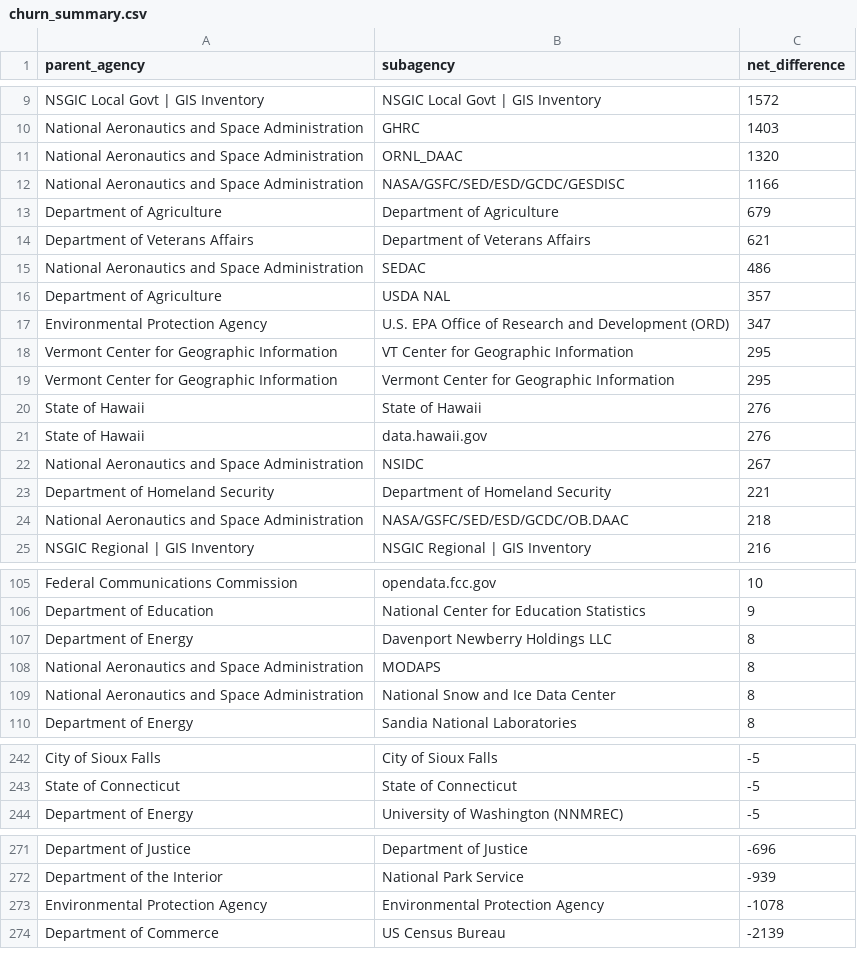
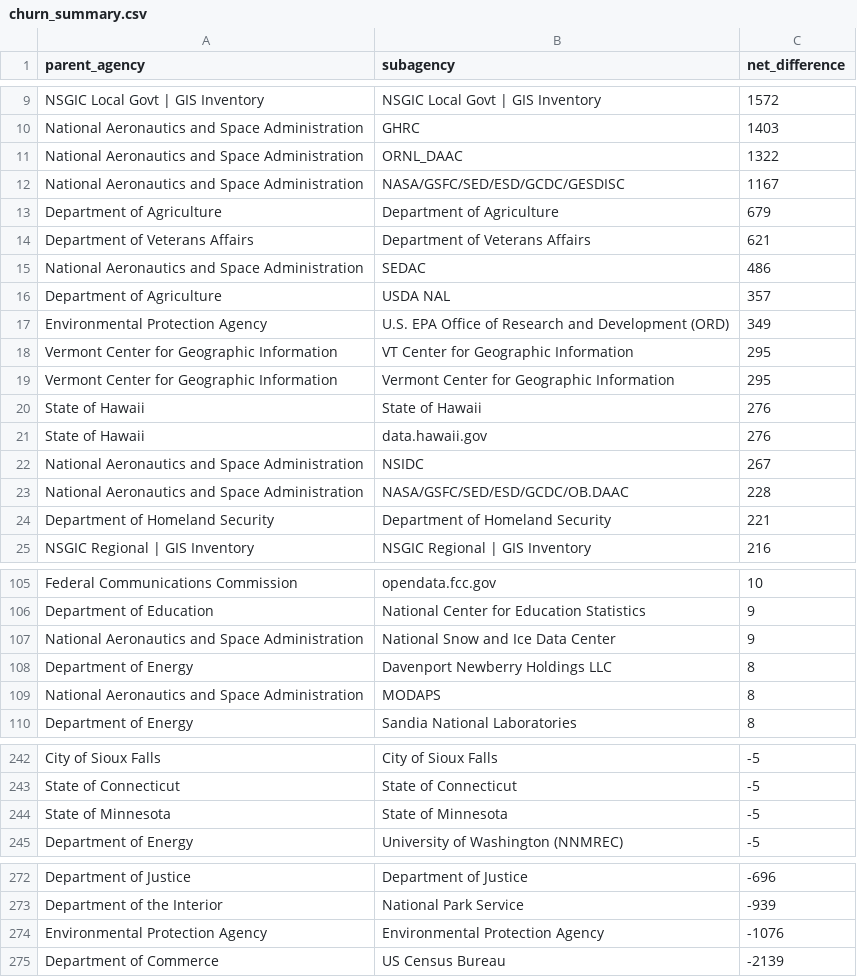
Before and after one commit to hancush/eyeball, a CSV file: output/churn_summary.csv, drawn as a sheet; only a part is shown, gaps mark what is left out.

```diff
--- a/output/churn_summary.csv
+++ b/output/churn_summary.csv
@@ -10,4 +10,4 @@ NSGIC Local Govt | GIS Inventory,NSGIC Local Govt | GIS Inventory,1572
 National Aeronautics and Space Administration,GHRC,1403
-National Aeronautics and Space Administration,ORNL_DAAC,1320
-National Aeronautics and Space Administration,NASA/GSFC/SED/ESD/GCDC/GESDISC,1166
+National Aeronautics and Space Administration,ORNL_DAAC,1322
+National Aeronautics and Space Administration,NASA/GSFC/SED/ESD/GCDC/GESDISC,1167
 Department of Agriculture,Department of Agriculture,679
@@ -16,3 +16,3 @@ National Aeronautics and Space Administration,SEDAC,486
 Department of Agriculture,USDA NAL,357
-Environmental Protection Agency,U.S. EPA Office of Research and Development (ORD),347
+Environmental Protection Agency,U.S. EPA Office of Research and Development (ORD),349
 Vermont Center for Geographic Information,VT Center for Geographic Information,295
@@ -22,4 +22,4 @@ State of Hawaii,data.hawaii.gov,276
 National Aeronautics and Space Administration,NSIDC,267
+National Aeronautics and Space Administration,NASA/GSFC/SED/ESD/GCDC/OB.DAAC,228
 Department of Homeland Security,Department of Homeland Security,221
-National Aeronautics and Space Administration,NASA/GSFC/SED/ESD/GCDC/OB.DAAC,218
 NSGIC Regional | GIS Inventory,NSGIC Regional | GIS Inventory,216
@@ -106,5 +106,5 @@ Federal Communications Commission,opendata.fcc.gov,10
 Department of Education,National Center for Education Statistics,9
+National Aeronautics and Space Administration,National Snow and Ice Data Center,9
 Department of Energy,Davenport Newberry Holdings LLC,8
 National Aeronautics and Space Administration,MODAPS,8
-National Aeronautics and Space Administration,National Snow and Ice Data Center,8
 Department of Energy,Sandia National Laboratories,8
@@ -243,2 +243,3 @@ City of Sioux Falls,City of Sioux Falls,-5
 State of Connecticut,State of Connecticut,-5
+State of Minnesota,State of Minnesota,-5
 Department of Energy,University of Washington (NNMREC),-5
@@ -272,3 +273,3 @@ Department of Justice,Department of Justice,-696
 Department of the Interior,National Park Service,-939
-Environmental Protection Agency,Environmental Protection Agency,-1078
+Environmental Protection Agency,Environmental Protection Agency,-1076
 Department of Commerce,US Census Bureau,-2139
```
Also changed, not shown: archive.csv, output/log.csv.
